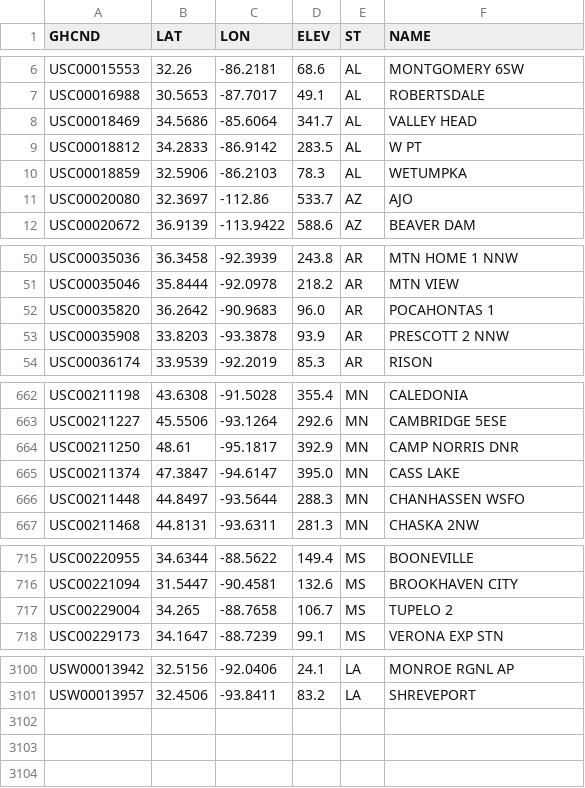
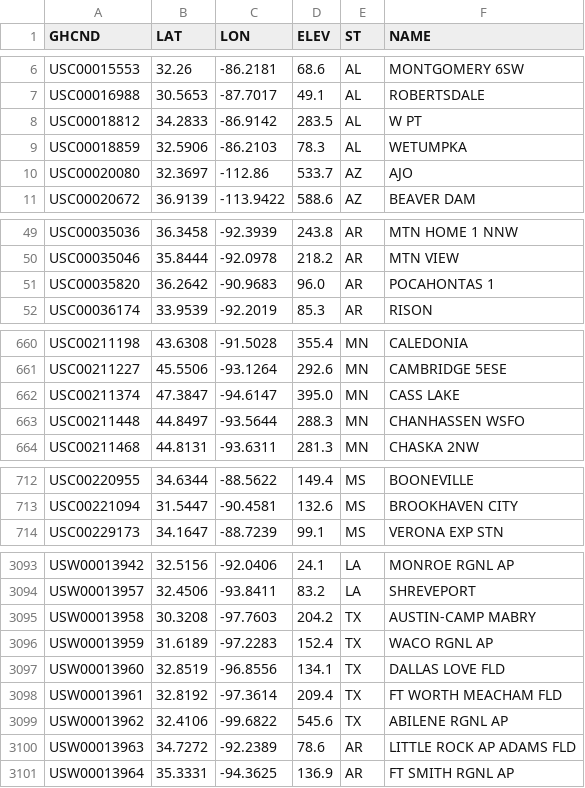
Before and after one commit to ShawnHouCHN/Advanced-Project-in-Digital-Media-Engineering-E17, a CSV file: webs/mapboxpage/mapboxgl/data/stations_meta.csv, drawn as a sheet; only a part is shown, gaps mark what is left out; removed rows and columns are numbered as before the commit, all else as after; the diff covers the shown part only; the diff names each change by its address in the sheet, - before the commit and + after, or states it on an @@ line.

```diff
--- a/webs/mapboxpage/mapboxgl/data/stations_meta.csv
+++ b/webs/mapboxpage/mapboxgl/data/stations_meta.csv
-row 8: USC00018469 | 34.5686 | -85.6064 | 341.7 | AL | VALLEY HEAD
-row 53: USC00035908 | 33.8203 | -93.3878 | 93.9 | AR | PRESCOTT 2 NNW
-row 664: USC00211250 | 48.61 | -95.1817 | 392.9 | MN | CAMP NORRIS DNR
-row 717: USC00229004 | 34.265 | -88.7658 | 106.7 | MS | TUPELO 2
+row 3095: USW00013958 | 30.3208 | -97.7603 | 204.2 | TX | AUSTIN-CAMP MABRY
+row 3096: USW00013959 | 31.6189 | -97.2283 | 152.4 | TX | WACO RGNL AP
+row 3097: USW00013960 | 32.8519 | -96.8556 | 134.1 | TX | DALLAS LOVE FLD
+row 3098: USW00013961 | 32.8192 | -97.3614 | 209.4 | TX | FT WORTH MEACHAM FLD
+row 3099: USW00013962 | 32.4106 | -99.6822 | 545.6 | TX | ABILENE RGNL AP
+row 3100: USW00013963 | 34.7272 | -92.2389 | 78.6 | AR | LITTLE ROCK AP ADAMS FLD
+row 3101: USW00013964 | 35.3331 | -94.3625 | 136.9 | AR | FT SMITH RGNL AP
```
Also changed, not shown: 3 removed rows elsewhere in this file, 9 other files.
